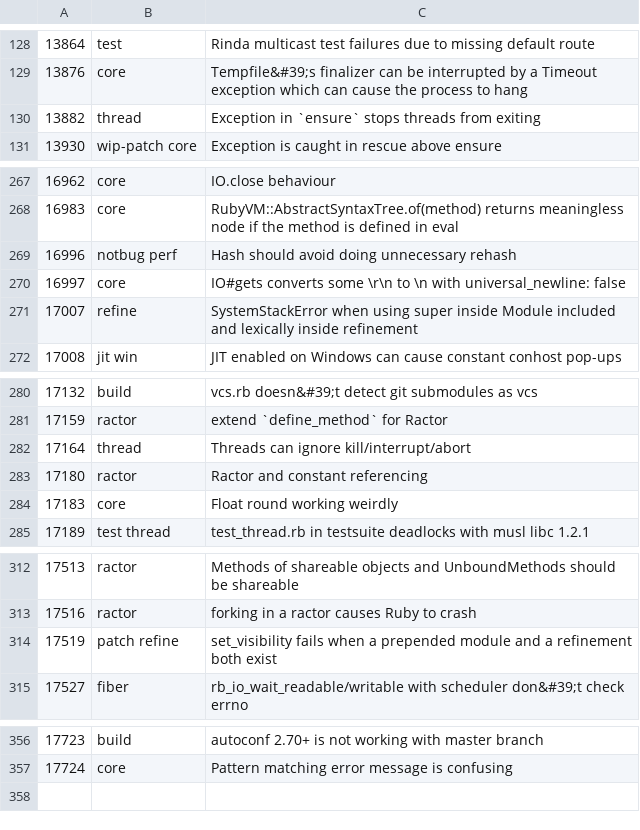
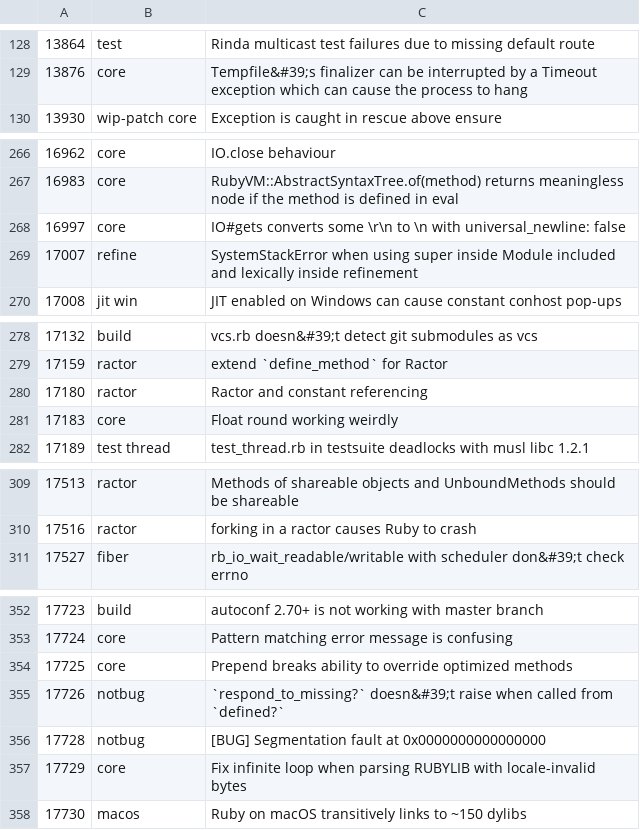
Before and after one commit to caddoSmith229/RB_tagged-bugs, a CSV file: ruby-bugs.csv, drawn as a sheet; only a part is shown, gaps mark what is left out; removed rows and columns are numbered as before the commit, all else as after; the diff covers the shown part only; the diff names each change by its address in the sheet, - before the commit and + after, or states it on an @@ line.

Commit message:
Update Ruby bugs

```diff
--- a/ruby-bugs.csv
+++ b/ruby-bugs.csv
-row 130: 13882 | thread | Exception in `ensure` stops threads from exiting
-row 269: 16996 | notbug perf | Hash should avoid doing unnecessary rehash
-row 282: 17164 | thread | Threads can ignore kill/interrupt/abort
-row 314: 17519 | patch refine | set_visibility fails when a prepended module and a refinement both exist
+row 354: 17725 | core | Prepend breaks ability to override optimized methods
+row 355: 17726 | notbug | `respond_to_missing?` doesn&#39;t raise when called from `defined?`
+row 356: 17728 | notbug | [BUG] Segmentation fault at 0x0000000000000000
+row 357: 17729 | core | Fix infinite loop when parsing RUBYLIB with locale-invalid bytes
+row 358: 17730 | macos | Ruby on macOS transitively links to ~150 dylibs
```
Also changed, not shown: 2 edited cells elsewhere in this file.
